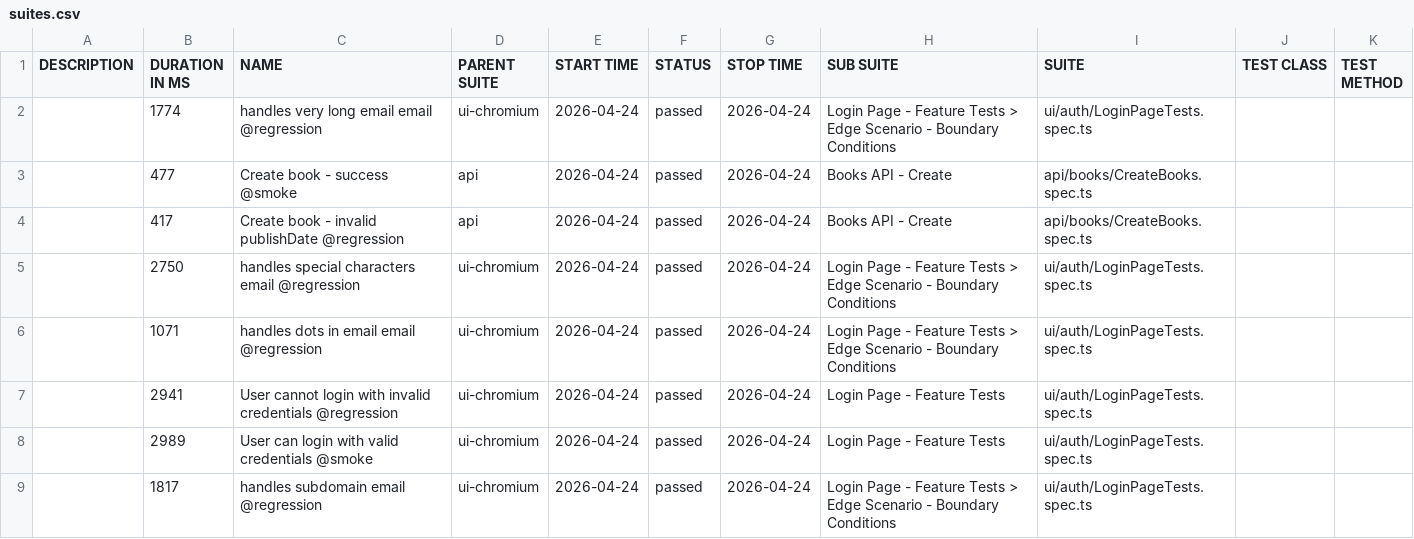
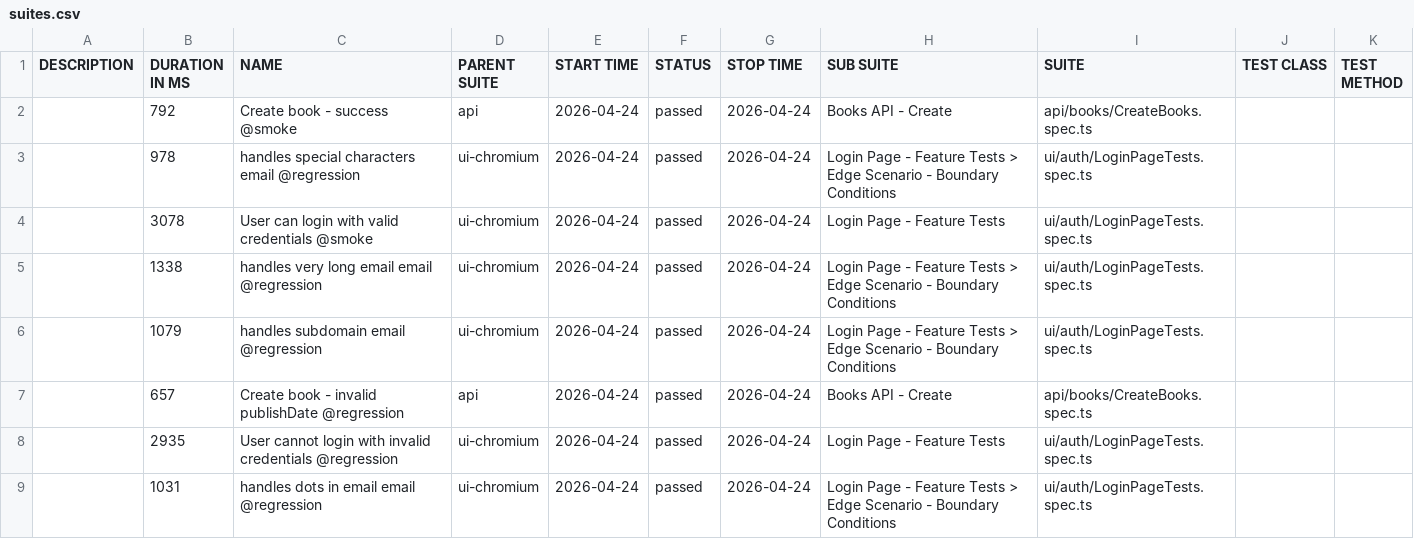
Before and after one commit to GalynaUdaltsova/bookstore-api-playwright, a CSV file: data/suites.csv, drawn as a sheet.

```diff
--- a/data/suites.csv
+++ b/data/suites.csv
@@ -1,9 +1,9 @@
 "DESCRIPTION","DURATION IN MS","NAME","PARENT SUITE","START TIME","STATUS","STOP TIME","SUB SUITE","SUITE","TEST CLASS","TEST METHOD"
-"","1774","handles very long email email @regression","ui-chromium","2026-04-24","passed","2026-04-24","Login Page - Feature Tests > Edge Scenario - Boundary Conditions","ui/auth/LoginPageTests.spec.ts","",""
-"","477","Create book - success @smoke","api","2026-04-24","passed","2026-04-24","Books API - Create","api/books/CreateBooks.spec.ts","",""
-"","417","Create book - invalid publishDate @regression","api","2026-04-24","passed","2026-04-24","Books API - Create","api/books/CreateBooks.spec.ts","",""
-"","2750","handles special characters email @regression","ui-chromium","2026-04-24","passed","2026-04-24","Login Page - Feature Tests > Edge Scenario - Boundary Conditions","ui/auth/LoginPageTests.spec.ts","",""
-"","1071","handles dots in email email @regression","ui-chromium","2026-04-24","passed","2026-04-24","Login Page - Feature Tests > Edge Scenario - Boundary Conditions","ui/auth/LoginPageTests.spec.ts","",""
-"","2941","User cannot login with invalid credentials @regression","ui-chromium","2026-04-24","passed","2026-04-24","Login Page - Feature Tests","ui/auth/LoginPageTests.spec.ts","",""
-"","2989","User can login with valid credentials @smoke","ui-chromium","2026-04-24","passed","2026-04-24","Login Page - Feature Tests","ui/auth/LoginPageTests.spec.ts","",""
-"","1817","handles subdomain email @regression","ui-chromium","2026-04-24","passed","2026-04-24","Login Page - Feature Tests > Edge Scenario - Boundary Conditions","ui/auth/LoginPageTests.spec.ts","",""
+"","792","Create book - success @smoke","api","2026-04-24","passed","2026-04-24","Books API - Create","api/books/CreateBooks.spec.ts","",""
+"","978","handles special characters email @regression","ui-chromium","2026-04-24","passed","2026-04-24","Login Page - Feature Tests > Edge Scenario - Boundary Conditions","ui/auth/LoginPageTests.spec.ts","",""
+"","3078","User can login with valid credentials @smoke","ui-chromium","2026-04-24","passed","2026-04-24","Login Page - Feature Tests","ui/auth/LoginPageTests.spec.ts","",""
+"","1338","handles very long email email @regression","ui-chromium","2026-04-24","passed","2026-04-24","Login Page - Feature Tests > Edge Scenario - Boundary Conditions","ui/auth/LoginPageTests.spec.ts","",""
+"","1079","handles subdomain email @regression","ui-chromium","2026-04-24","passed","2026-04-24","Login Page - Feature Tests > Edge Scenario - Boundary Conditions","ui/auth/LoginPageTests.spec.ts","",""
+"","657","Create book - invalid publishDate @regression","api","2026-04-24","passed","2026-04-24","Books API - Create","api/books/CreateBooks.spec.ts","",""
+"","2935","User cannot login with invalid credentials @regression","ui-chromium","2026-04-24","passed","2026-04-24","Login Page - Feature Tests","ui/auth/LoginPageTests.spec.ts","",""
+"","1031","handles dots in email email @regression","ui-chromium","2026-04-24","passed","2026-04-24","Login Page - Feature Tests > Edge Scenario - Boundary Conditions","ui/auth/LoginPageTests.spec.ts","",""
```
Also changed, not shown: 46 other files.
